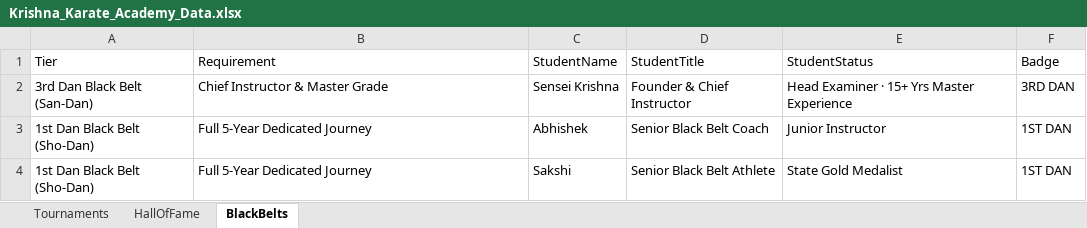
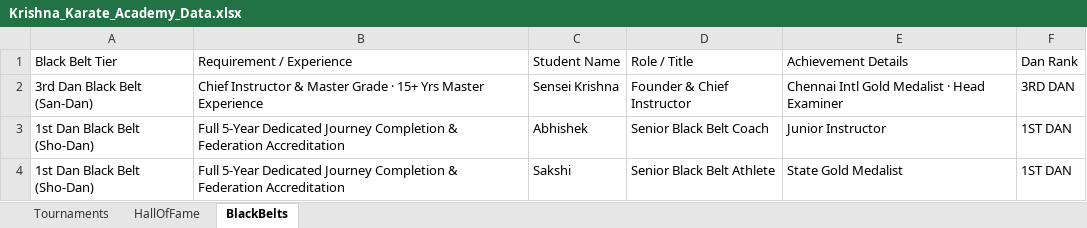
Before and after one commit to sainath24-dev/krishna-karate-academy, an Excel workbook: Krishna_Karate_Academy_Data.xlsx, sheet BlackBelts, drawn as a sheet; values as stored, in another font and other column widths than the file's, no borders; removed rows and columns are numbered as before the commit, all else as after; the diff names each change by its address in the sheet, - before the commit and + after, or states it on an @@ line.

```diff
--- a/Krishna_Karate_Academy_Data.xlsx (sheet BlackBelts)
+++ b/Krishna_Karate_Academy_Data.xlsx (sheet BlackBelts)
-row 1: Tier | Requirement | StudentName | StudentTitle | StudentStatus | Badge
+row 1: Black Belt Tier | Requirement / Experience | Student Name | Role / Title | Achievement Details | Dan Rank
-B2: Chief Instructor & Master Grade
+B2: Chief Instructor & Master Grade · 15+ Yrs Master Experience
-E2: Head Examiner · 15+ Yrs Master Experience
+E2: Chennai Intl Gold Medalist · Head Examiner
-B3:B4: …Dedicated Journey
+B3:B4: …Dedicated Journey Completion & Federation Accreditation
```
Also changed, not shown: sheet Tournaments, sheet HallOfFame, 4 other files.
